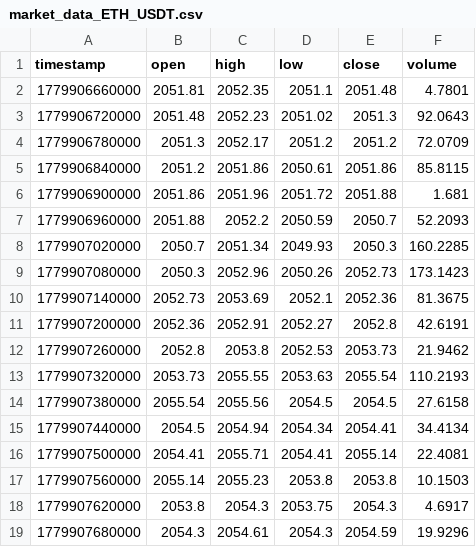
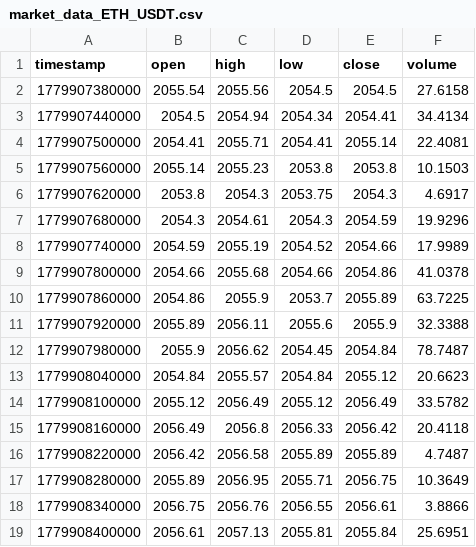
Before and after one commit to MrBeastGames/Trading-Bot2.0, a CSV file: market_data_ETH_USDT.csv, drawn as a sheet; only a part is shown; the shorter side is filled out with more unchanged rows; the diff covers the shown part only.

```diff
--- a/market_data_ETH_USDT.csv
+++ b/market_data_ETH_USDT.csv
@@ -1,14 +1,2 @@
 timestamp,open,high,low,close,volume
-1779906660000,2051.81,2052.35,2051.1,2051.48,4.7801
-1779906720000,2051.48,2052.23,2051.02,2051.3,92.0643
-1779906780000,2051.3,2052.17,2051.2,2051.2,72.0709
-1779906840000,2051.2,2051.86,2050.61,2051.86,85.8115
-1779906900000,2051.86,2051.96,2051.72,2051.88,1.681
-1779906960000,2051.88,2052.2,2050.59,2050.7,52.2093
-1779907020000,2050.7,2051.34,2049.93,2050.3,160.2285
-1779907080000,2050.3,2052.96,2050.26,2052.73,173.1423
-1779907140000,2052.73,2053.69,2052.1,2052.36,81.3675
-1779907200000,2052.36,2052.91,2052.27,2052.8,42.6191
-1779907260000,2052.8,2053.8,2052.53,2053.73,21.9462
-1779907320000,2053.73,2055.55,2053.63,2055.54,110.2193
 1779907380000,2055.54,2055.56,2054.5,2054.5,27.6158
```
Also changed, not shown: 12 added rows and 2 edited cells elsewhere in this file, market_data_BTC_USDT.csv, market_data_XRP_USDT.csv, 1 other file.
